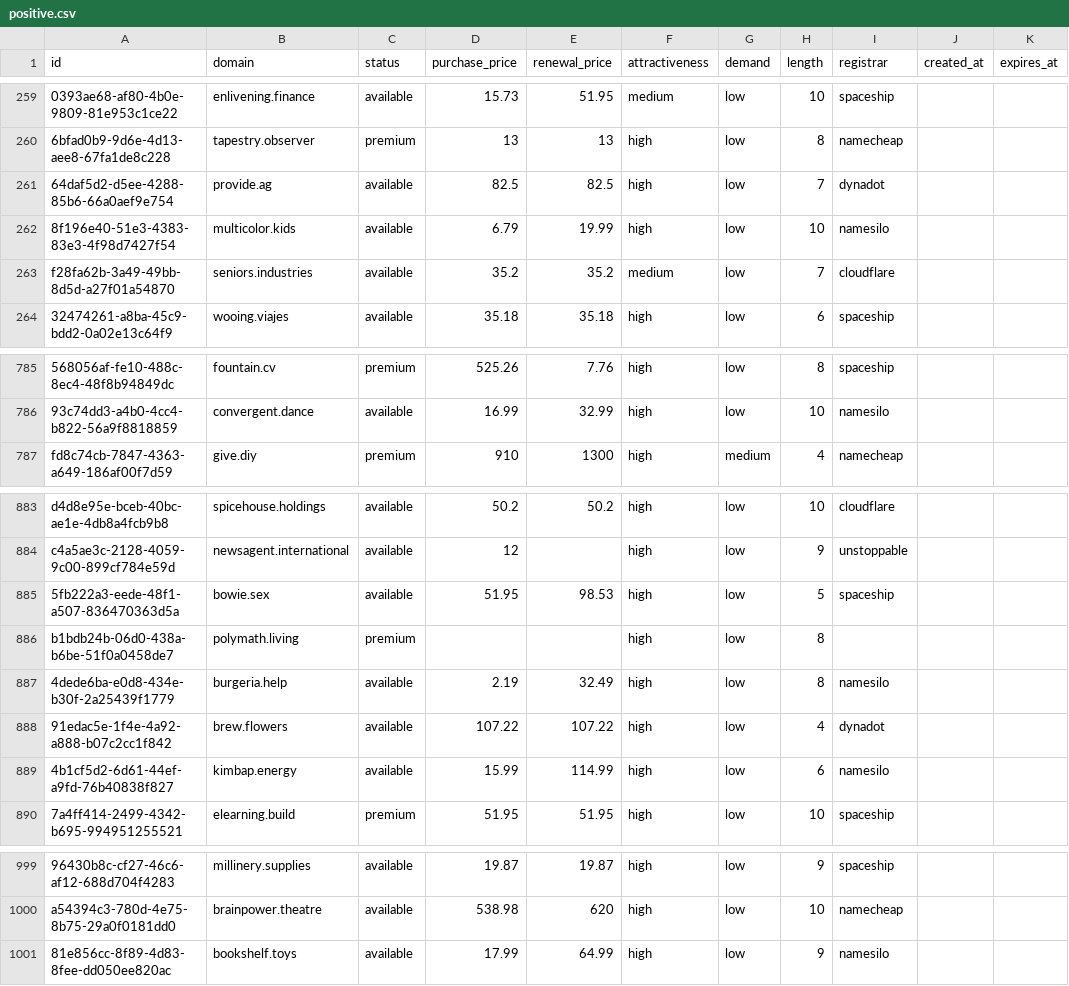
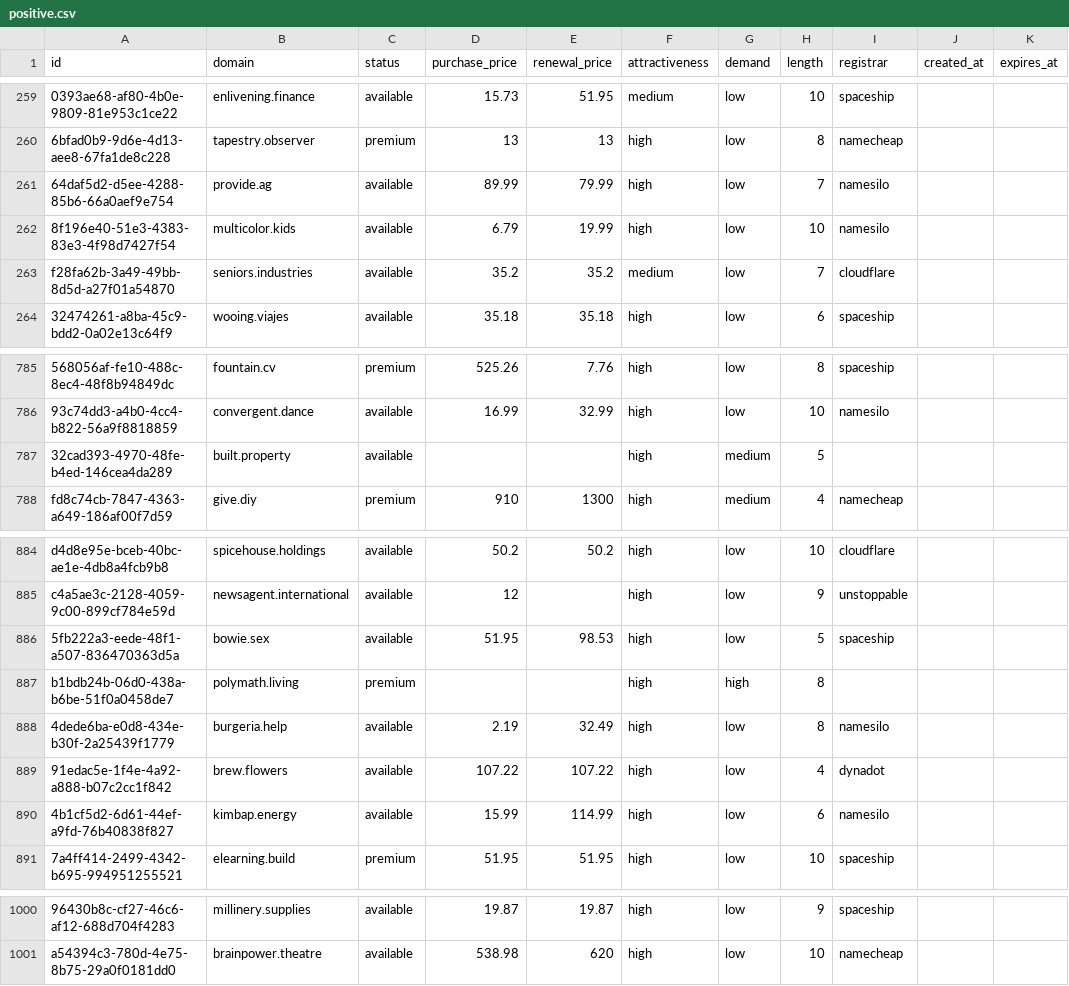
Before and after one commit to UniqueDomains/positive-oneword-domains, a CSV file: positive.csv, drawn as a sheet; only a part is shown, gaps mark what is left out; removed rows and columns are numbered as before the commit, all else as after; the diff names each change by its address in the sheet, - before the commit and + after, or states it on an @@ line.

Commit message:
Domains update

```diff
--- a/positive.csv
+++ b/positive.csv
-D261 (purchase_price): 82.5
+D261 (purchase_price): 89.99
-E261 (renewal_price): 82.5
+E261 (renewal_price): 79.99
-I261 (registrar): dynadot
+I261 (registrar): namesilo
+row 787: 32cad393-4970-48fe-b4ed-146cea4da289 | built.property | available |  |  | high | medium | 5
-G887 (demand): low
+G887 (demand): high
-row 1001: 81e856cc-8f89-4d83-8fee-dd050ee820ac | bookshelf.toys | available | 17.99 | 64.99 | high | low | 9 | namesilo
```
Also changed, not shown: 5 other files.
